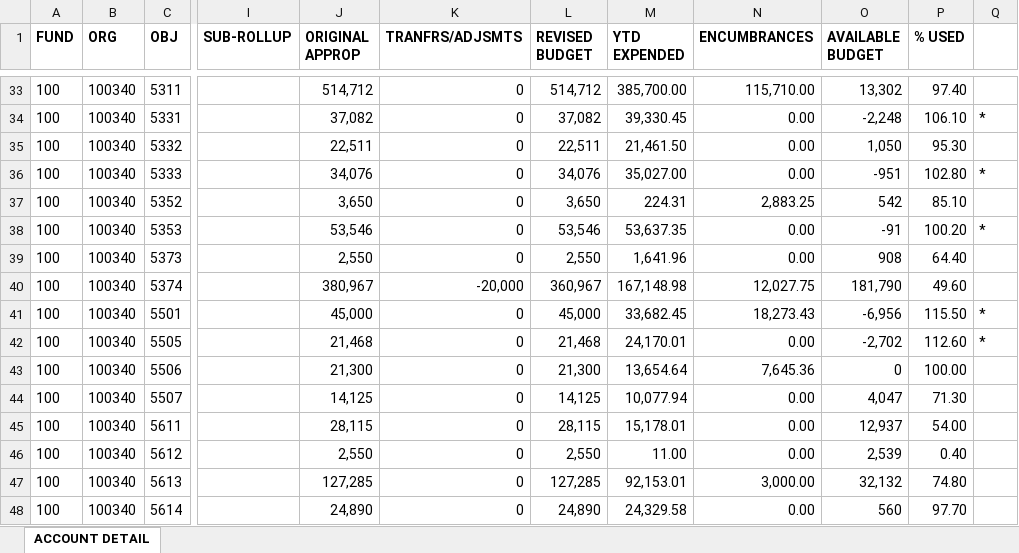
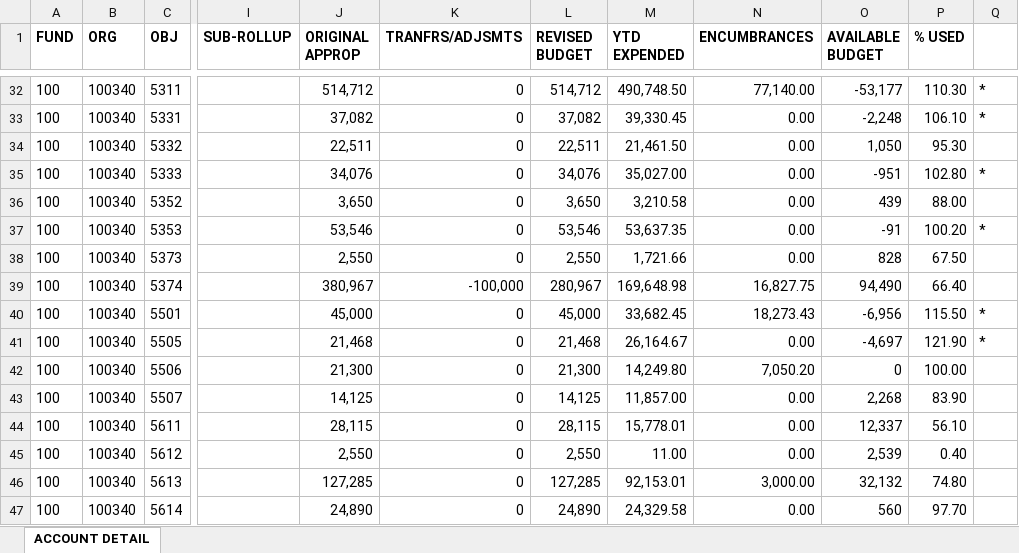
Before and after one commit to chfd-dashboard/Budget.Calculator, an Excel workbook: data/ytd-budget.xlsx, sheet ACCOUNT DETAIL, drawn as a sheet; only a part is shown, gaps mark what is left out; values as stored, in another font and other column widths than the file's, no borders; addresses are those after the commit; the diff covers the shown part only; the diff names each change by its address in the sheet, - before the commit and + after, or states it on an @@ line.

Commit message:
data: update data/ytd-budget.xlsx

```diff
--- a/data/ytd-budget.xlsx (sheet ACCOUNT DETAIL)
+++ b/data/ytd-budget.xlsx (sheet ACCOUNT DETAIL)
-M32 (YTD EXPENDED): 385,700.00
+M32 (YTD EXPENDED): 490,748.50
-N32 (ENCUMBRANCES): 115,710.00
+N32 (ENCUMBRANCES): 77,140.00
-O32 (AVAILABLE BUDGET): 13,302
+O32 (AVAILABLE BUDGET): -53,177
-P32 (% USED): 97.40
+P32 (% USED): 110.30
-Q32: (empty)
+Q32: *
-M36 (YTD EXPENDED): 224.31
+M36 (YTD EXPENDED): 3,210.58
-N36 (ENCUMBRANCES): 2,883.25
+N36 (ENCUMBRANCES): 0.00
-O36 (AVAILABLE BUDGET): 542
+O36 (AVAILABLE BUDGET): 439
-P36 (% USED): 85.10
+P36 (% USED): 88.00
-M38 (YTD EXPENDED): 1,641.96
+M38 (YTD EXPENDED): 1,721.66
-O38 (AVAILABLE BUDGET): 908
+O38 (AVAILABLE BUDGET): 828
-P38 (% USED): 64.40
+P38 (% USED): 67.50
-K39 (TRANFRS/ADJSMTS): -20,000
+K39 (TRANFRS/ADJSMTS): -100,000
-L39 (REVISED BUDGET): 360,967
+L39 (REVISED BUDGET): 280,967
-M39 (YTD EXPENDED): 167,148.98
+M39 (YTD EXPENDED): 169,648.98
-N39 (ENCUMBRANCES): 12,027.75
+N39 (ENCUMBRANCES): 16,827.75
-O39 (AVAILABLE BUDGET): 181,790
+O39 (AVAILABLE BUDGET): 94,490
-P39 (% USED): 49.60
+P39 (% USED): 66.40
-M41 (YTD EXPENDED): 24,170.01
+M41 (YTD EXPENDED): 26,164.67
-O41 (AVAILABLE BUDGET): -2,702
+O41 (AVAILABLE BUDGET): -4,697
-P41 (% USED): 112.60
+P41 (% USED): 121.90
-M42 (YTD EXPENDED): 13,654.64
+M42 (YTD EXPENDED): 14,249.80
-N42 (ENCUMBRANCES): 7,645.36
+N42 (ENCUMBRANCES): 7,050.20
-M43 (YTD EXPENDED): 10,077.94
+M43 (YTD EXPENDED): 11,857.00
-O43 (AVAILABLE BUDGET): 4,047
+O43 (AVAILABLE BUDGET): 2,268
-P43 (% USED): 71.30
+P43 (% USED): 83.90
-M44 (YTD EXPENDED): 15,178.01
+M44 (YTD EXPENDED): 15,778.01
-O44 (AVAILABLE BUDGET): 12,937
+O44 (AVAILABLE BUDGET): 12,337
-P44 (% USED): 54.00
+P44 (% USED): 56.10
```
Also changed, not shown: 1 removed row and 85 edited cells elsewhere in this sheet.
